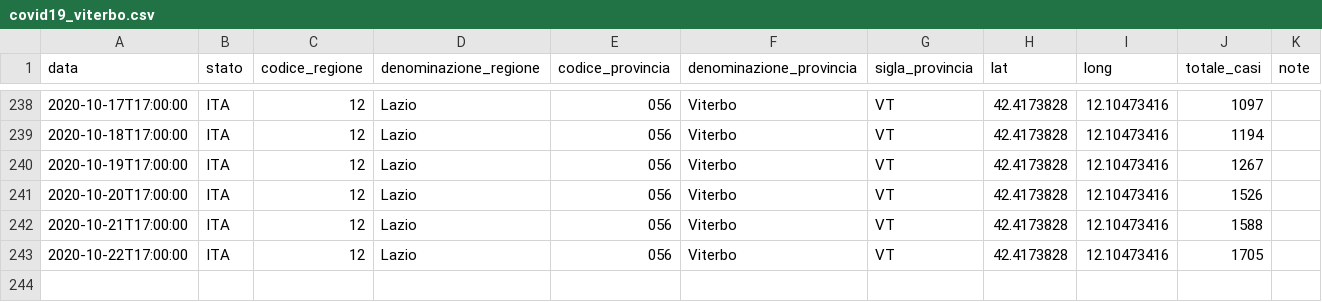
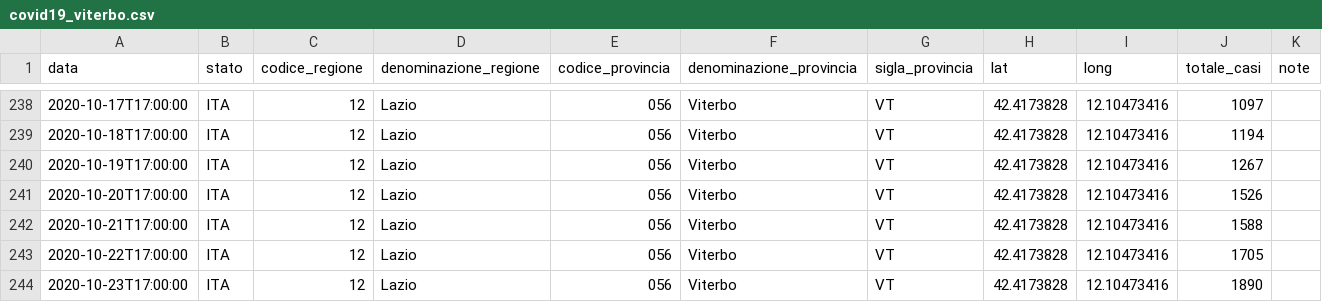
Before and after one commit to EmaTechnologist/COVID19, a CSV file: covid19_viterbo.csv, drawn as a sheet; only a part is shown, gaps mark what is left out; the diff names each change by its address in the sheet, - before the commit and + after, or states it on an @@ line.

```diff
--- a/covid19_viterbo.csv
+++ b/covid19_viterbo.csv
+row 244: 2020-10-23T17:00:00 | ITA | 12 | Lazio | 056 | Viterbo | VT | 42.4173828 | 12.10473416 | 1890
```
Also changed, not shown: 1 other file.
